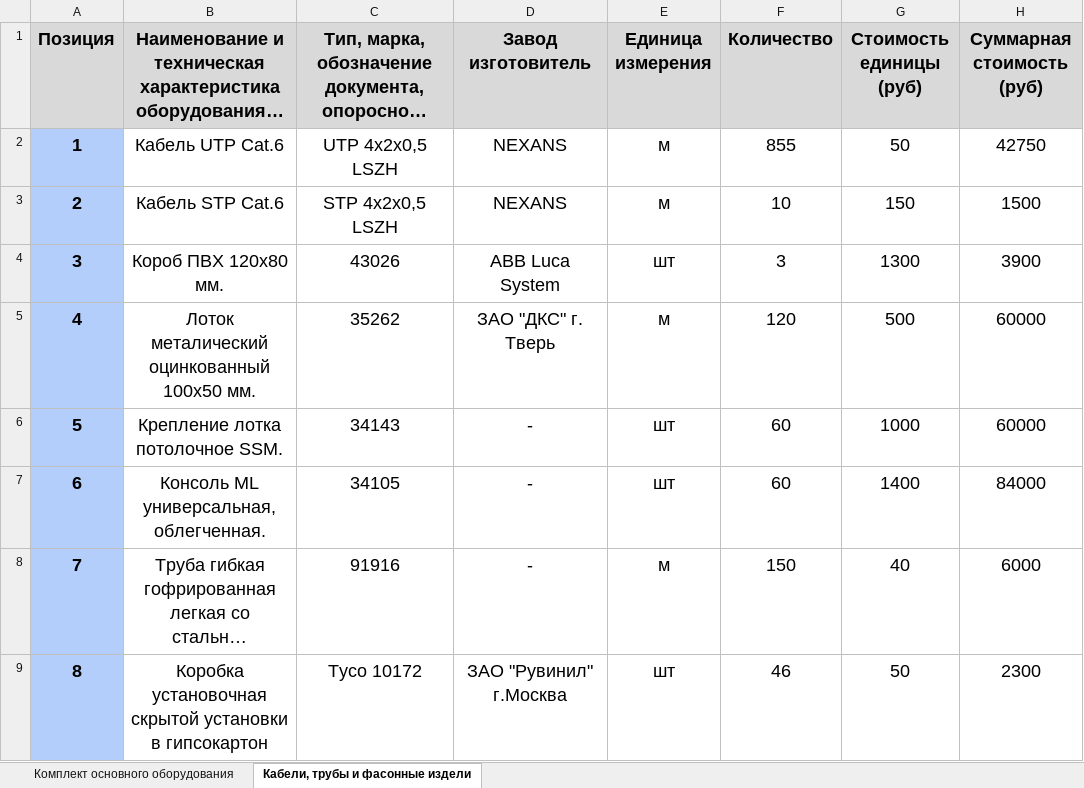
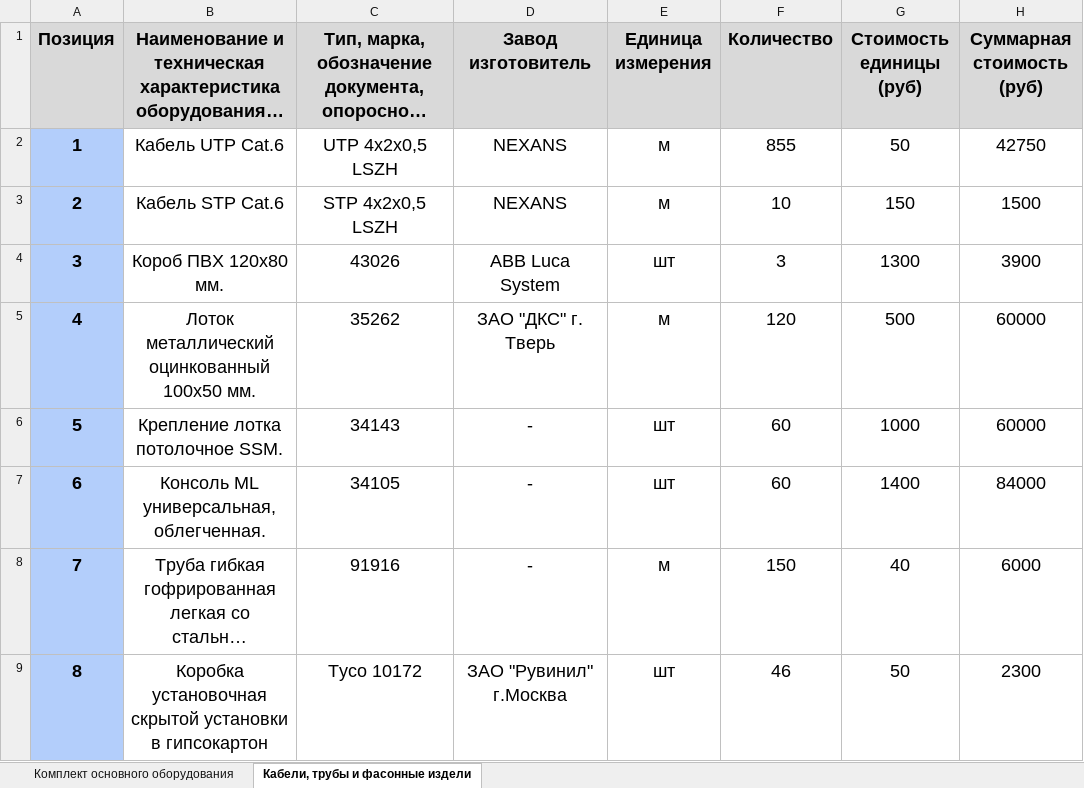
Before and after one commit to paradaise/study, an Excel workbook: 4_1/SOHO/smeta.xlsx, sheet Кабели, трубы и фасонные издели, drawn as a sheet; only a part is shown; long unchanged cells end in …; values as stored, in another font and other column widths than the file's, no borders; the diff names each change by its address in the sheet, - before the commit and + after, or states it on an @@ line.

```diff
--- a/4_1/SOHO/smeta.xlsx (sheet Кабели, трубы и фасонные издели)
+++ b/4_1/SOHO/smeta.xlsx (sheet Кабели, трубы и фасонные издели)
-B5: Лоток металический оцинкованный 100х50 мм.
+B5: Лоток металлический оцинкованный 100х50 мм.
```
Also changed, not shown: sheet Комплект основного оборудования, 10 other files.
